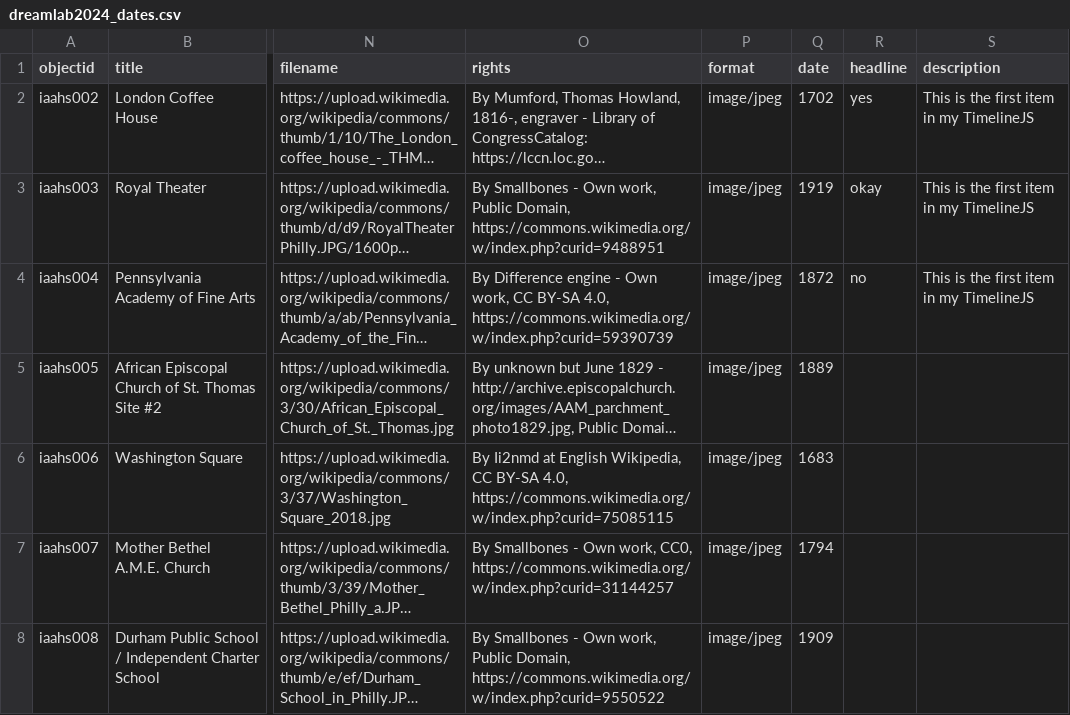
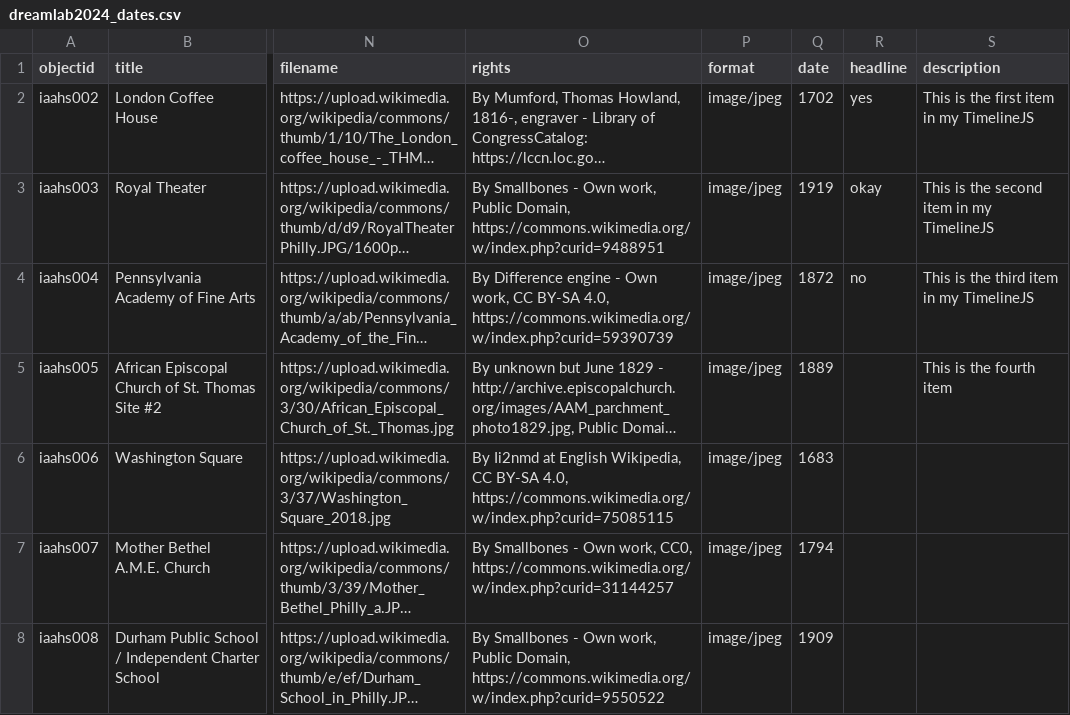
Before and after one commit to dreamlab-jnm/dreamlab-2024, a CSV file: _data/dreamlab2024_dates.csv, drawn as a sheet; only a part is shown, gaps mark what is left out; long unchanged cells end in …; the diff names each change by its address in the sheet, - before the commit and + after, or states it on an @@ line.

Commit message:
Update dreamlab2024_dates.csv

```diff
--- a/_data/dreamlab2024_dates.csv
+++ b/_data/dreamlab2024_dates.csv
-S3 (description): This is the first item in my TimelineJS
+S3 (description): This is the second item in my TimelineJS
-S4 (description): This is the first item in my TimelineJS
+S4 (description): This is the third item in my TimelineJS
-S5 (description): (empty)
+S5 (description): This is the fourth item
```
